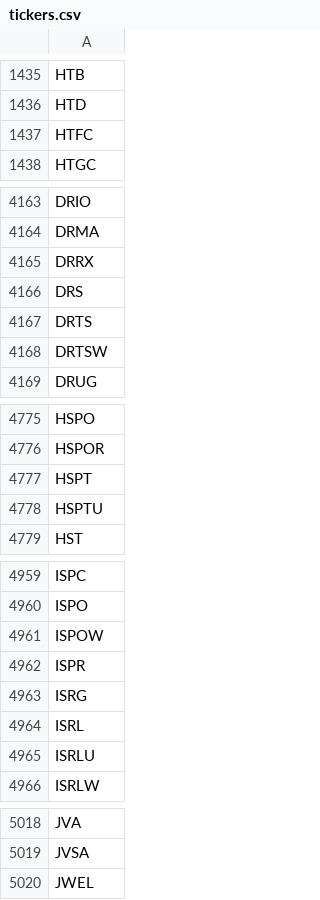
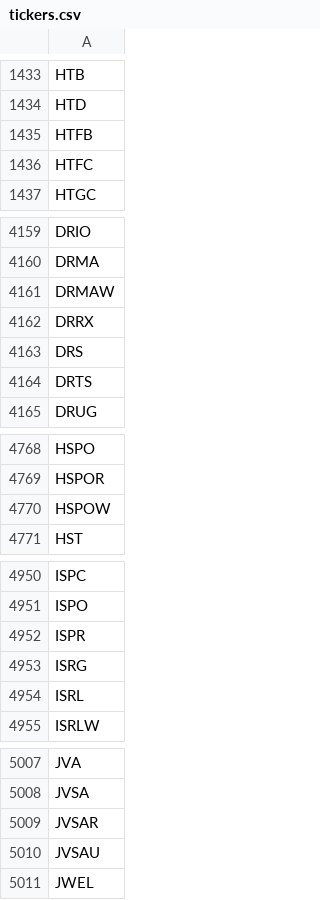
Before and after one commit to Tonomasan/Momentum-app_NYSE_NASDAQ_HTML, a CSV file: tickers.csv, drawn as a sheet; only a part is shown, gaps mark what is left out; the diff covers the shown part only.

```diff
--- a/tickers.csv
+++ b/tickers.csv
@@ -1436,2 +1434,3 @@ HTB
 HTD
+HTFB
 HTFC
@@ -4164,2 +4160,3 @@ DRIO
 DRMA
+DRMAW
 DRRX
@@ -4167,3 +4164,2 @@ DRS
 DRTS
-DRTSW
 DRUG
@@ -4776,4 +4769,3 @@ HSPO
 HSPOR
-HSPT
-HSPTU
+HSPOW
 HST
@@ -4960,3 +4951,2 @@ ISPC
 ISPO
-ISPOW
 ISPR
@@ -4964,3 +4954,2 @@ ISRG
 ISRL
-ISRLU
 ISRLW
@@ -5019,2 +5008,4 @@ JVA
 JVSA
+JVSAR
+JVSAU
 JWEL
```
Also changed, not shown: 16 added rows, 28 removed rows and 1 edited cell elsewhere in this file, momentum_data.csv, 2 other files.
